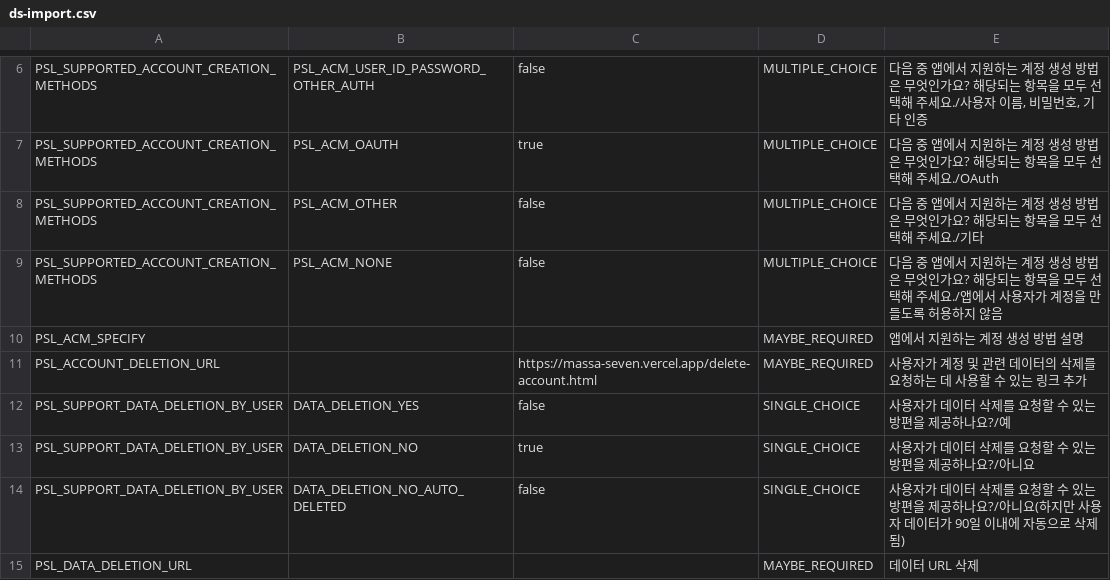
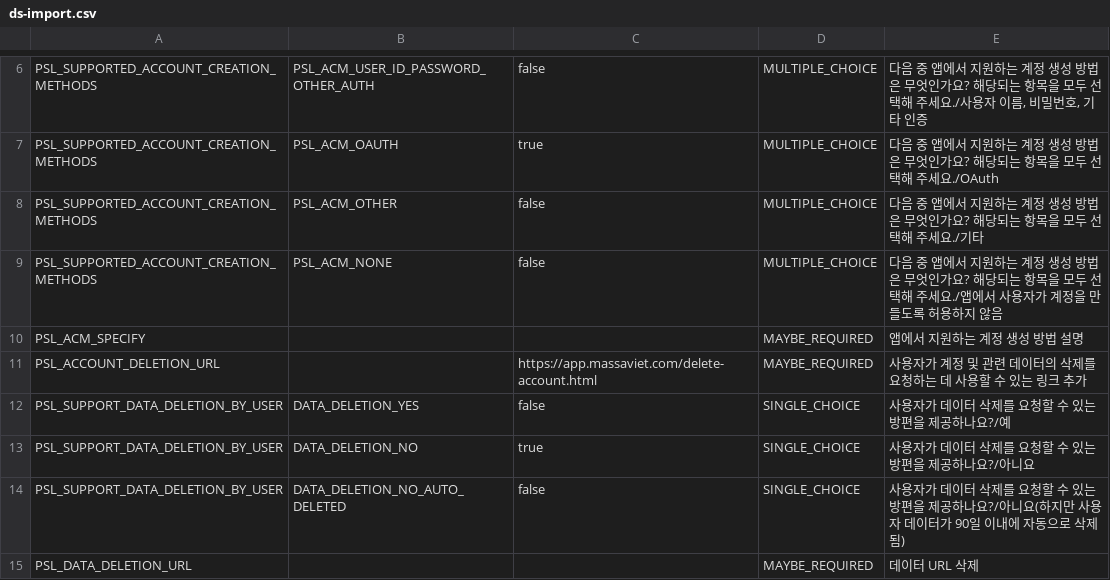
Before and after one commit to karmadc070-droid/massa, a CSV file: store-assets/ds-import.csv, drawn as a sheet; only a part is shown, gaps mark what is left out.

Commit message:
스토어 등록 정보 문서의 URL 을 massaviet.com 으로 (콘솔 반영은 V6-0)

```diff
--- a/store-assets/ds-import.csv
+++ b/store-assets/ds-import.csv
@@ -10,3 +10,3 @@ PSL_SUPPORTED_ACCOUNT_CREATION_METHODS,PSL_ACM_NONE,false,MULTIPLE_CHOICE,다음
 PSL_ACM_SPECIFY,,,MAYBE_REQUIRED,앱에서 지원하는 계정 생성 방법 설명
-PSL_ACCOUNT_DELETION_URL,,https://massa-seven.vercel.app/delete-account.html,MAYBE_REQUIRED,사용자가 계정 및 관련 데이터의 삭제를 요청하는 데 사용할 수 있는 링크 추가
+PSL_ACCOUNT_DELETION_URL,,https://app.massaviet.com/delete-account.html,MAYBE_REQUIRED,사용자가 계정 및 관련 데이터의 삭제를 요청하는 데 사용할 수 있는 링크 추가
 PSL_SUPPORT_DATA_DELETION_BY_USER,DATA_DELETION_YES,false,SINGLE_CHOICE,사용자가 데이터 삭제를 요청할 수 있는 방편을 제공하나요?/예
```
Also changed, not shown: 1 other file.
